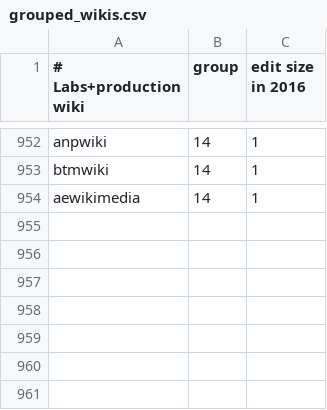
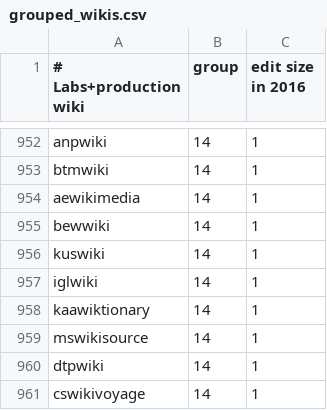
Before and after one commit to wikimedia/analytics-refinery, a CSV file: static_data/mediawiki/grouped_wikis/grouped_wikis.csv, drawn as a sheet; only a part is shown, gaps mark what is left out.

Commit message:
Add 7 new projects to the sqoop list
bewwiki, kuswiki, iglwiki, kaawiktionary, mswikisource, dtpwiki,
btmwiki, cswikivoyage
Another project was listed on the task but it was already present in the list.

Bug: T368788
Change-Id: I1bd6390164c78b32c77e67468619f588c1c8839a

```diff
--- a/static_data/mediawiki/grouped_wikis/grouped_wikis.csv
+++ b/static_data/mediawiki/grouped_wikis/grouped_wikis.csv
@@ -954 +954,8 @@ btmwiki,14,1
 aewikimedia,14,1
+bewwiki,14,1
+kuswiki,14,1
+iglwiki,14,1
+kaawiktionary,14,1
+mswikisource,14,1
+dtpwiki,14,1
+cswikivoyage,14,1
```
